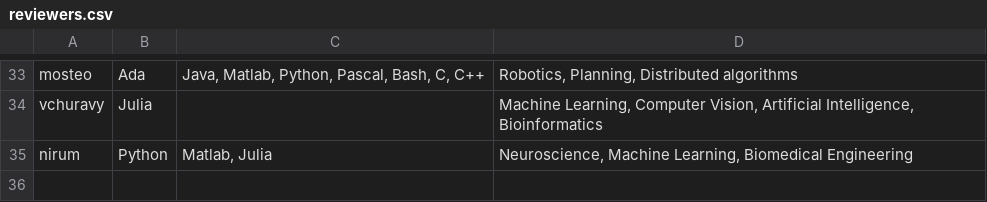
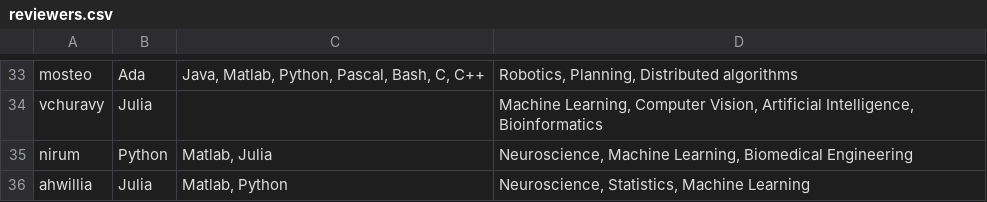
Before and after one commit to openjournals/joss, a CSV file: docs/reviewers.csv, drawn as a sheet; only a part is shown, gaps mark what is left out.

Commit message:
Add ahwillia as reviewer

```diff
--- a/docs/reviewers.csv
+++ b/docs/reviewers.csv
@@ -35 +35,2 @@ vchuravy,Julia,,"Machine Learning, Computer Vision, Artificial Intelligence, Bio
 nirum,Python,"Matlab, Julia","Neuroscience, Machine Learning, Biomedical Engineering"
+ahwillia,Julia,"Matlab, Python","Neuroscience, Statistics, Machine Learning"
```
